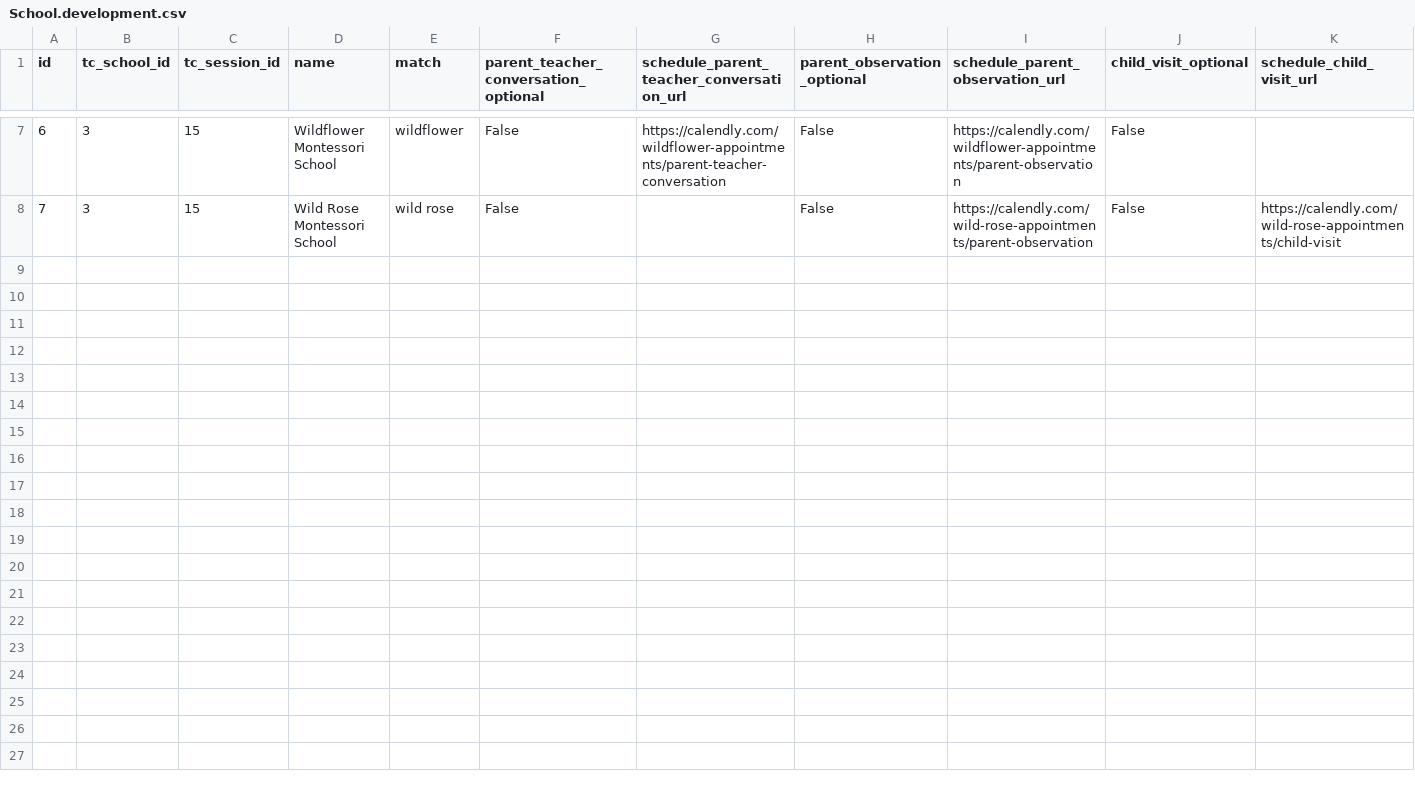
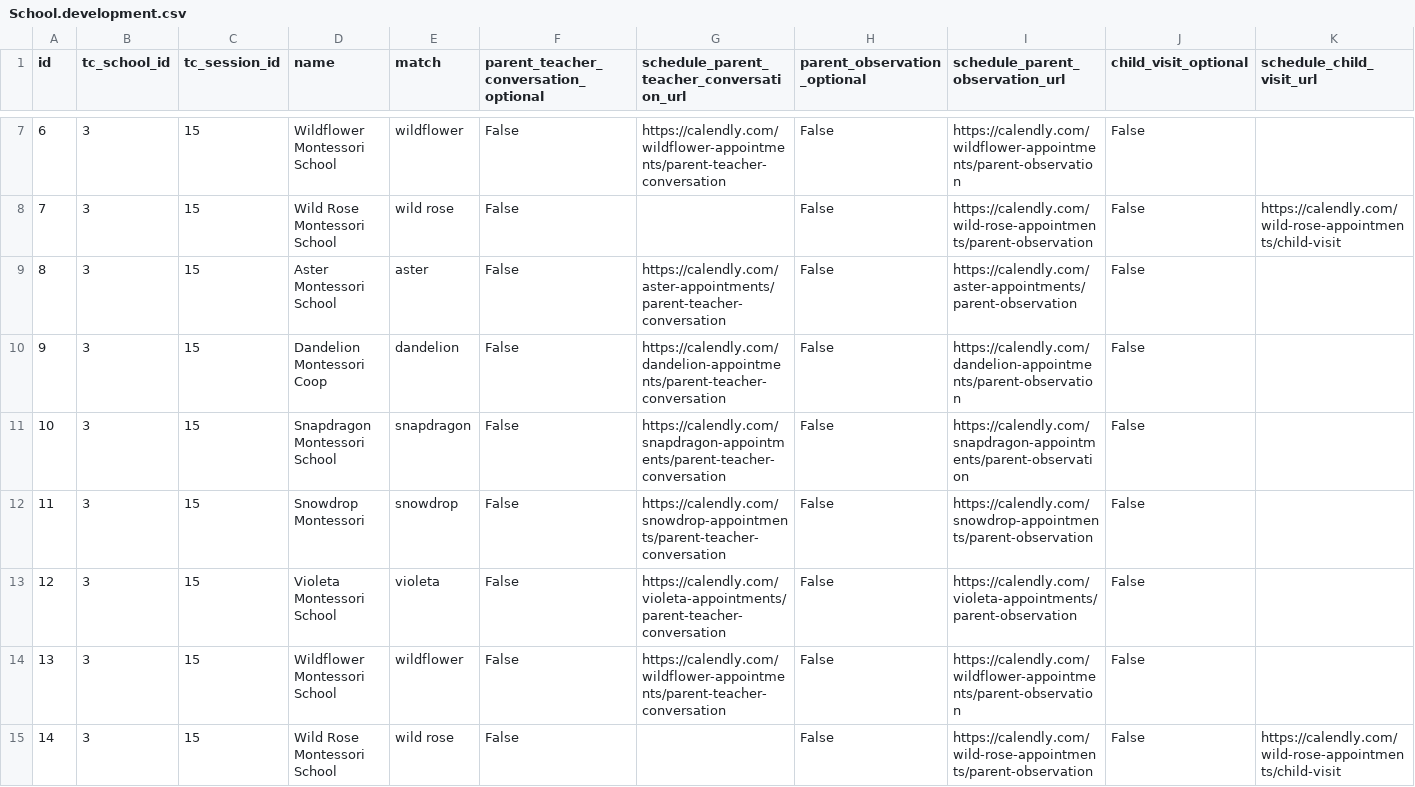
Before and after one commit to aanisa/wf_devchal, a CSV file: app/apply_blueprint/seeds/School.development.csv, drawn as a sheet; only a part is shown, gaps mark what is left out; rows hold the shown columns only; the diff names each change by its address in the sheet, - before the commit and + after, or states it on an @@ line.

```diff
--- a/app/apply_blueprint/seeds/School.development.csv
+++ b/app/apply_blueprint/seeds/School.development.csv
+row 9: 8 | 3 | 15 | Aster Montessori School | aster | False | https://calendly.com/aster-appointments/parent-teacher-conversation | False | https://calendly.com/aster-appointments/parent-observation | False
+row 10: 9 | 3 | 15 | Dandelion Montessori Coop | dandelion | False | https://calendly.com/dandelion-appointments/parent-teacher-conversation | False | https://calendly.com/dandelion-appointments/parent-observation | False
+row 11: 10 | 3 | 15 | Snapdragon Montessori School | snapdragon | False | https://calendly.com/snapdragon-appointments/parent-teacher-conversation | False | https://calendly.com/snapdragon-appointments/parent-observation | False
+row 12: 11 | 3 | 15 | Snowdrop Montessori | snowdrop | False | https://calendly.com/snowdrop-appointments/parent-teacher-conversation | False | https://calendly.com/snowdrop-appointments/parent-observation | False
+row 13: 12 | 3 | 15 | Violeta Montessori School | violeta | False | https://calendly.com/violeta-appointments/parent-teacher-conversation | False | https://calendly.com/violeta-appointments/parent-observation | False
+row 14: 13 | 3 | 15 | Wildflower Montessori School | wildflower | False | https://calendly.com/wildflower-appointments/parent-teacher-conversation | False | https://calendly.com/wildflower-appointments/parent-observation | False
+row 15: 14 | 3 | 15 | Wild Rose Montessori School | wild rose | False |  | False | https://calendly.com/wild-rose-appointments/parent-observation | False | https://calendly.com/wild-rose-appointments/child-visit
```
Also changed, not shown: app/apply_blueprint/seeds/School.production.csv, 6 other files.
